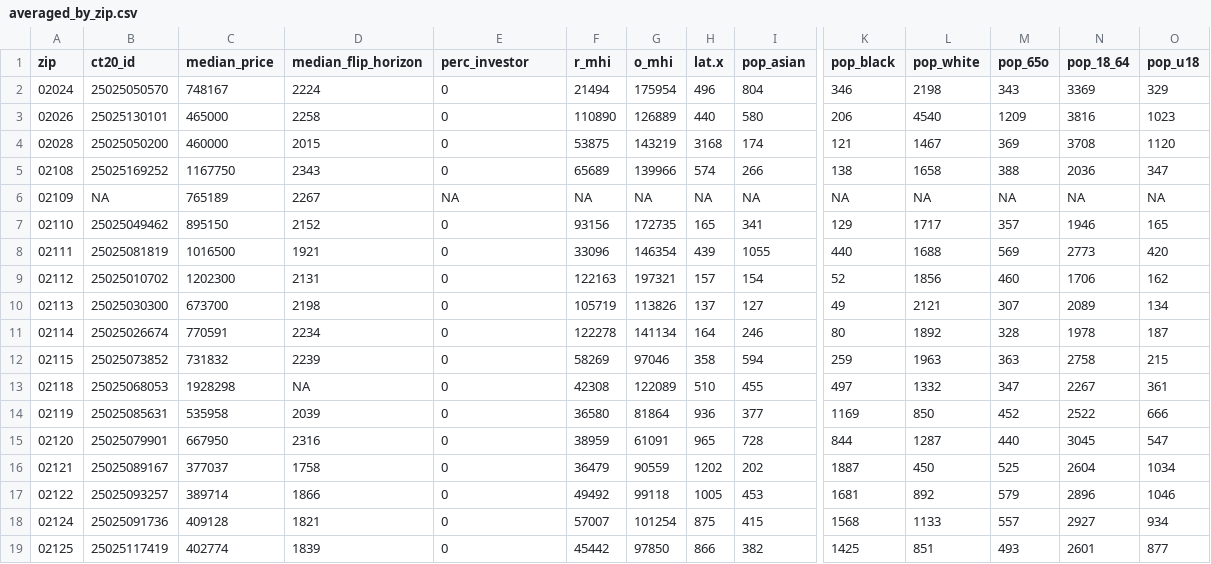
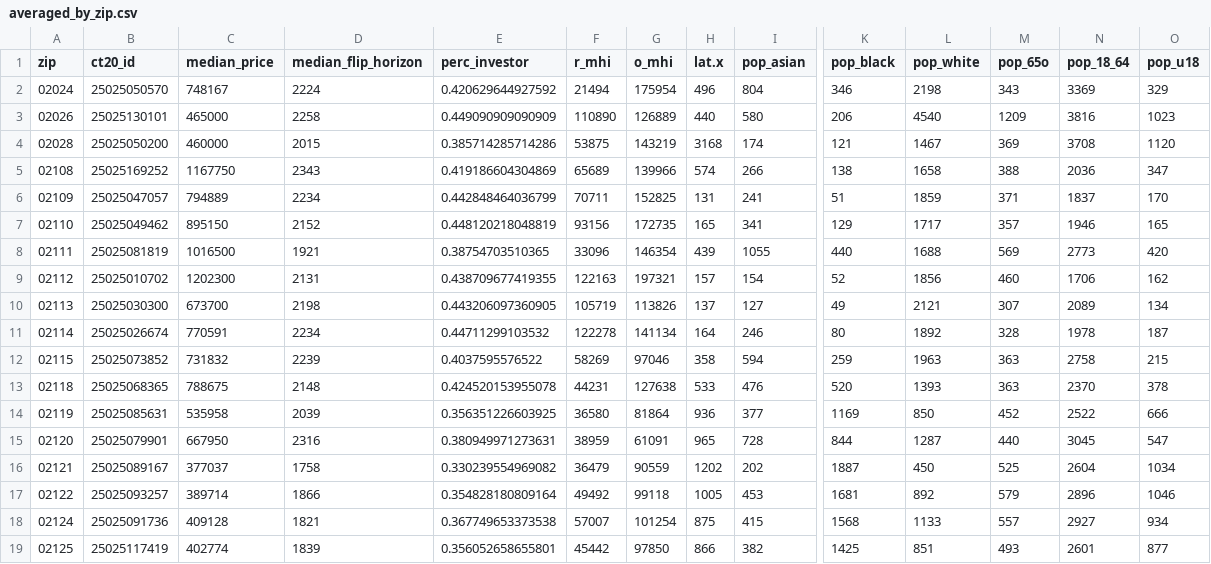
Before and after one commit to JuliaChae/elitevis-project, a CSV file: public/averaged_by_zip.csv, drawn as a sheet; only a part is shown, gaps mark what is left out; removed rows and columns are numbered as before the commit, all else as after; rows hold the shown columns only; the diff covers the shown part only; the diff names each change by its address in the sheet, - before the commit and + after, or states it on an @@ line.

Commit message:
new averaged_by_zip file

```diff
--- a/public/averaged_by_zip.csv
+++ b/public/averaged_by_zip.csv
-E2 (perc_investor): 0
+E2 (perc_investor): 0.420629644927592
-E3 (perc_investor): 0
+E3 (perc_investor): 0.449090909090909
-E4 (perc_investor): 0
+E4 (perc_investor): 0.385714285714286
-E5 (perc_investor): 0
+E5 (perc_investor): 0.419186604304869
-row 6: 02109 | NA | 765189 | 2267 | NA | NA | NA | NA | NA | NA | NA | NA | NA | NA
+row 6: 02109 | 25025047057 | 794889 | 2234 | 0.442848464036799 | 70711 | 152825 | 131 | 241 | 51 | 1859 | 371 | 1837 | 170
-E7 (perc_investor): 0
+E7 (perc_investor): 0.448120218048819
-E8 (perc_investor): 0
+E8 (perc_investor): 0.38754703510365
-E9 (perc_investor): 0
+E9 (perc_investor): 0.438709677419355
-E10 (perc_investor): 0
+E10 (perc_investor): 0.443206097360905
-E11 (perc_investor): 0
+E11 (perc_investor): 0.44711299103532
-E12 (perc_investor): 0
+E12 (perc_investor): 0.4037595576522
-B13 (ct20_id): 25025068053
+B13 (ct20_id): 25025068365
-C13 (median_price): 1928298
+C13 (median_price): 788675
-D13 (median_flip_horizon): NA
+D13 (median_flip_horizon): 2148
-E13 (perc_investor): 0
+E13 (perc_investor): 0.424520153955078
-F13 (r_mhi): 42308
+F13 (r_mhi): 44231
-G13 (o_mhi): 122089
+G13 (o_mhi): 127638
-H13 (lat.x): 510
+H13 (lat.x): 533
-I13 (pop_asian): 455
+I13 (pop_asian): 476
-K13 (pop_black): 497
+K13 (pop_black): 520
-L13 (pop_white): 1332
+L13 (pop_white): 1393
-M13 (pop_65o): 347
+M13 (pop_65o): 363
-N13 (pop_18_64): 2267
+N13 (pop_18_64): 2370
-O13 (pop_u18): 361
+O13 (pop_u18): 378
-E14 (perc_investor): 0
+E14 (perc_investor): 0.356351226603925
-E15 (perc_investor): 0
+E15 (perc_investor): 0.380949971273631
-E16 (perc_investor): 0
+E16 (perc_investor): 0.330239554969082
-E17 (perc_investor): 0
+E17 (perc_investor): 0.354828180809164
-E18 (perc_investor): 0
+E18 (perc_investor): 0.367749653373538
-E19 (perc_investor): 0
+E19 (perc_investor): 0.356052658655801
```
Also changed, not shown: 82 edited cells elsewhere in this file.
